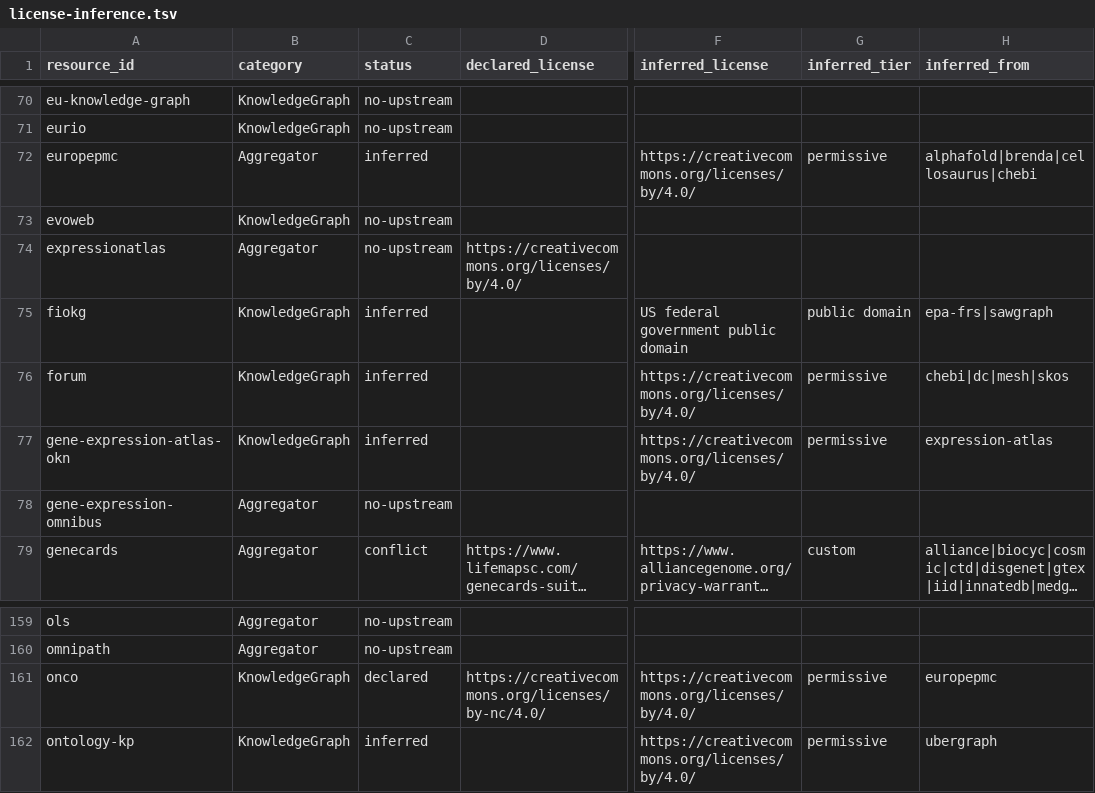
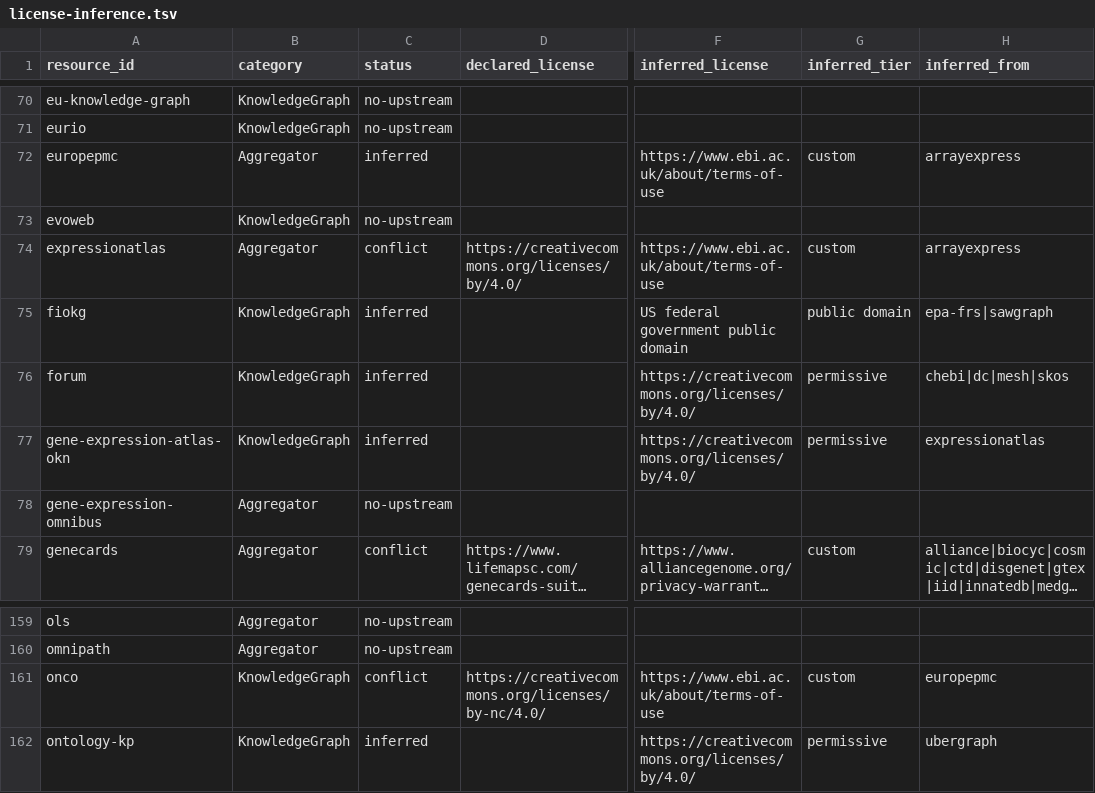
Before and after one commit to Knowledge-Graph-Hub/kg-registry, a TSV file: reports/license-inference.tsv, drawn as a sheet; only a part is shown, gaps mark what is left out; long unchanged cells end in …; the diff names each change by its address in the sheet, - before the commit and + after, or states it on an @@ line.

```diff
--- a/reports/license-inference.tsv
+++ b/reports/license-inference.tsv
-F72 (inferred_license): https://creativecommons.org/licenses/by/4.0/
+F72 (inferred_license): https://www.ebi.ac.uk/about/terms-of-use
-G72 (inferred_tier): permissive
+G72 (inferred_tier): custom
-H72 (inferred_from): alphafold|brenda|cellosaurus|chebi
+H72 (inferred_from): arrayexpress
-C74 (status): no-upstream
+C74 (status): conflict
-F74 (inferred_license): (empty)
+F74 (inferred_license): https://www.ebi.ac.uk/about/terms-of-use
-G74 (inferred_tier): (empty)
+G74 (inferred_tier): custom
-H74 (inferred_from): (empty)
+H74 (inferred_from): arrayexpress
-H77 (inferred_from): expression-atlas
+H77 (inferred_from): expressionatlas
-C161 (status): declared
+C161 (status): conflict
-F161 (inferred_license): https://creativecommons.org/licenses/by/4.0/
+F161 (inferred_license): https://www.ebi.ac.uk/about/terms-of-use
-G161 (inferred_tier): permissive
+G161 (inferred_tier): custom
```
Also changed, not shown: reports/metadata-grid.csv, reports/missing_infores_ids.tsv, 13 other files.
